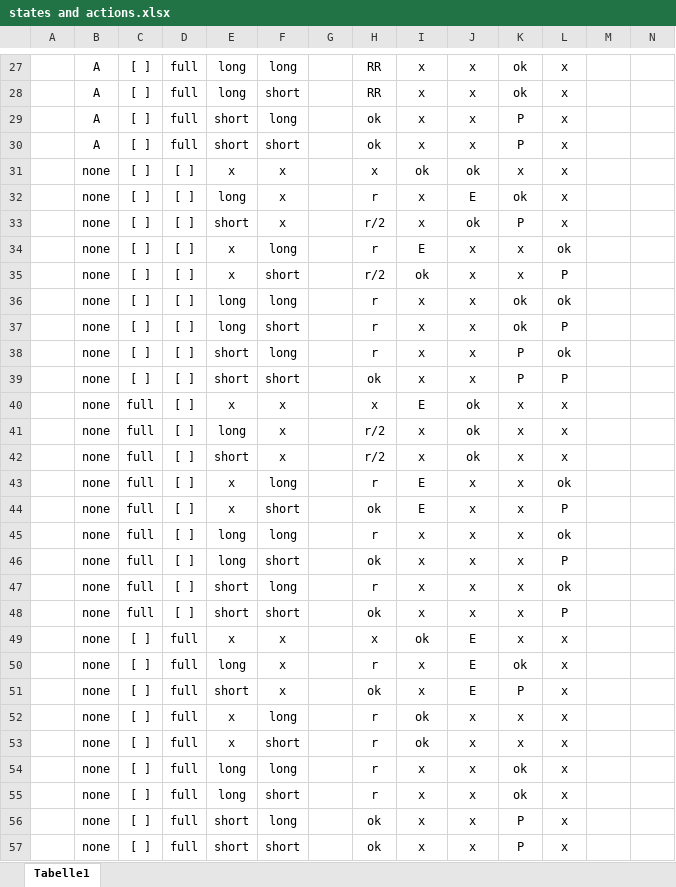
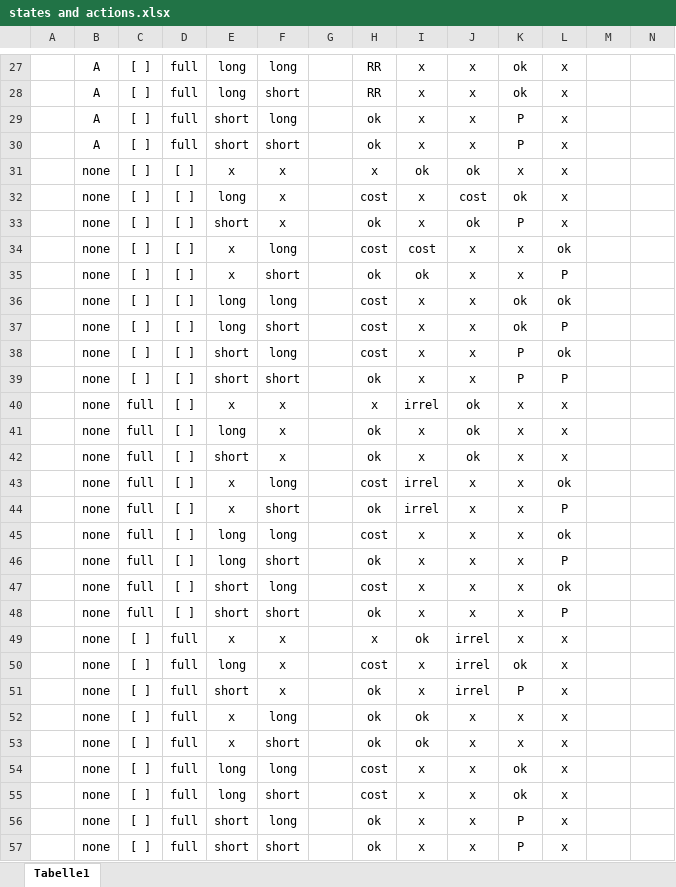
Before and after one commit to anselmrothe/arg2, an Excel workbook: states and actions.xlsx, sheet Tabelle1, drawn as a sheet; only a part is shown, gaps mark what is left out; values as stored, in another font and other column widths than the file's, no borders; conditional formats not drawn; the diff covers the shown part only; the diff names each change by its address in the sheet, - before the commit and + after, or states it on an @@ line.

Commit message:
rethink states and actions
- In a second pass, reconsidered what we think about risk, relevance and search cost.
- Exclude plots from git.

```diff
--- a/states and actions.xlsx (sheet Tabelle1)
+++ b/states and actions.xlsx (sheet Tabelle1)
-H32: r
+H32: cost
-J32: E
+J32: cost
-H33: r/2
+H33: ok
-H34: r
+H34: cost
-I34: E
+I34: cost
-H35: r/2
+H35: ok
-H36:H38: r
+H36:H38: cost
-I40: E
+I40: irrel
-H41:H42: r/2
+H41:H42: ok
-H43: r
+H43: cost
-I43:I44: E
+I43:I44: irrel
-H45: r
+H45: cost
-H47: r
+H47: cost
-J49:J51: E
+J49:J51: irrel
-H50: r
+H50: cost
-H52:H53: r
+H52:H53: ok
-H54:H55: r
+H54:H55: cost
```
Also changed, not shown: 21 edited cells elsewhere in this sheet, 1 other file.
